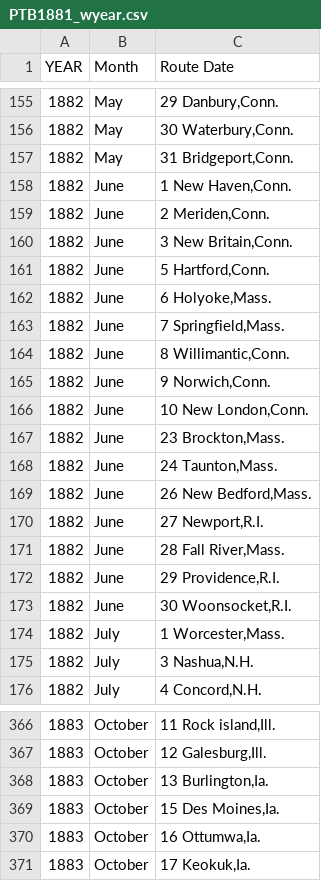
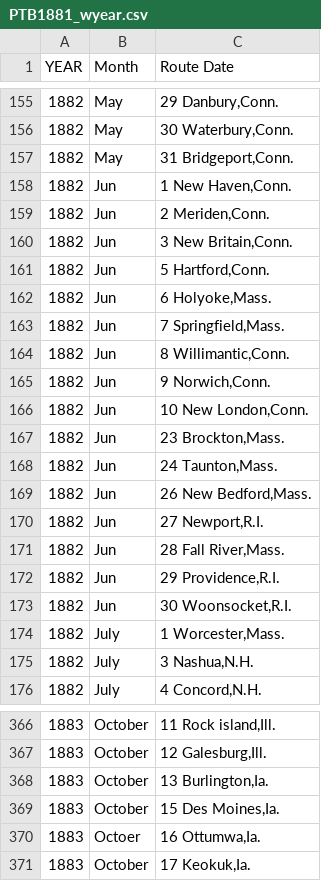
Before and after one commit to kristindawn/DC_OpenRefineTufts, a CSV file: files/PTB1881_wyear.csv, drawn as a sheet; only a part is shown, gaps mark what is left out.

Commit message:
Update PTB1881_wyear.csv
Added some errors to the month column

```diff
--- a/files/PTB1881_wyear.csv
+++ b/files/PTB1881_wyear.csv
@@ -157,18 +157,18 @@ YEAR,Month,Route Date
 1882,May,"31 Bridgeport,Conn."
-1882,June,"1 New Haven,Conn."
-1882,June,"2 Meriden,Conn."
-1882,June,"3 New Britain,Conn."
-1882,June,"5 Hartford,Conn."
-1882,June,"6 Holyoke,Mass."
-1882,June,"7 Springfield,Mass."
-1882,June,"8 Willimantic,Conn."
-1882,June,"9 Norwich,Conn."
-1882,June,"10 New London,Conn."
-1882,June,"23 Brockton,Mass."
-1882,June,"24 Taunton,Mass."
-1882,June,"26 New Bedford,Mass."
-1882,June,"27 Newport,R.I."
-1882,June,"28 Fall River,Mass."
-1882,June,"29 Providence,R.I."
-1882,June,"30 Woonsocket,R.I."
+1882,Jun,"1 New Haven,Conn."
+1882,Jun,"2 Meriden,Conn."
+1882,Jun,"3 New Britain,Conn."
+1882,Jun,"5 Hartford,Conn."
+1882,Jun,"6 Holyoke,Mass."
+1882,Jun,"7 Springfield,Mass."
+1882,Jun,"8 Willimantic,Conn."
+1882,Jun,"9 Norwich,Conn."
+1882,Jun,"10 New London,Conn."
+1882,Jun,"23 Brockton,Mass."
+1882,Jun,"24 Taunton,Mass."
+1882,Jun,"26 New Bedford,Mass."
+1882,Jun,"27 Newport,R.I."
+1882,Jun,"28 Fall River,Mass."
+1882,Jun,"29 Providence,R.I."
+1882,Jun,"30 Woonsocket,R.I."
 1882,July,"1 Worcester,Mass."
@@ -369,3 +369,3 @@ YEAR,Month,Route Date
 1883,October,"15 Des Moines,Ia."
-1883,October,"16 Ottumwa,Ia."
+1883,Octoer,"16 Ottumwa,Ia."
 1883,October,"17 Keokuk,Ia."
```
